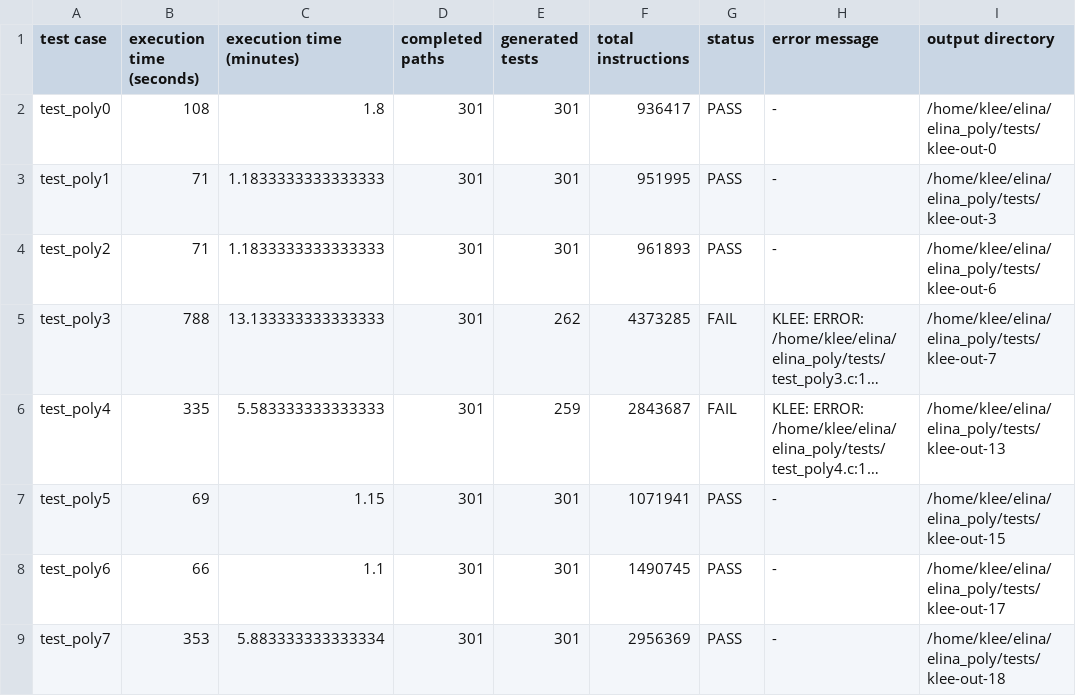
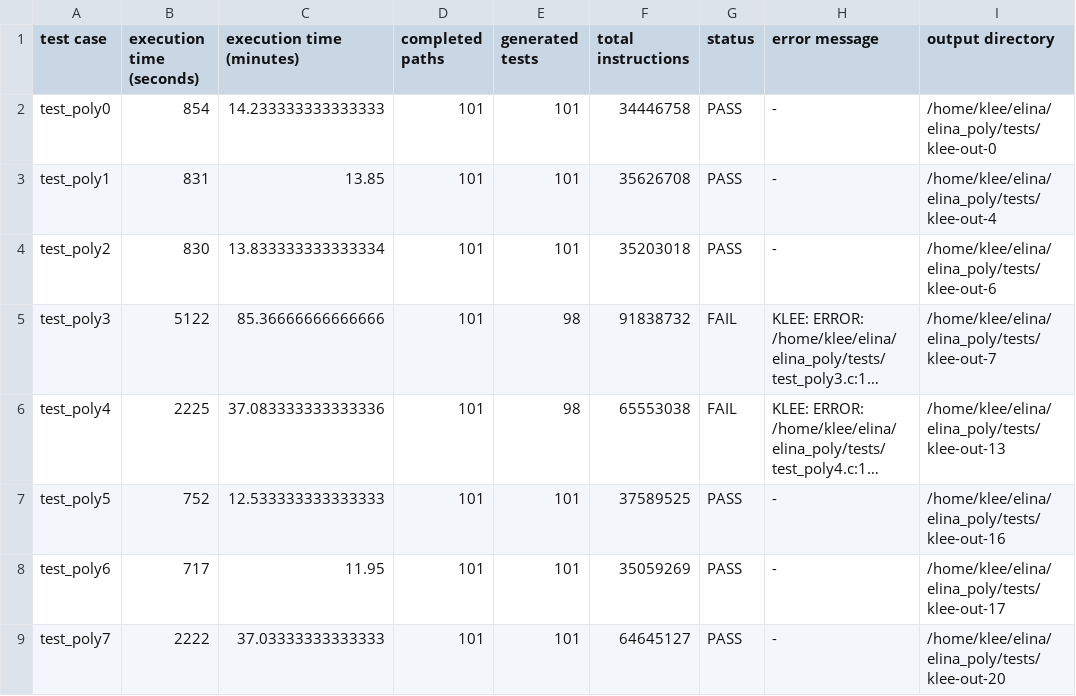
Before and after one commit to alebugariu/ELINA, a CSV file: resultsstp_poly.csv, drawn as a sheet; only a part is shown; long unchanged cells end in …; the diff covers the shown part only; the diff names each change by its address in the sheet, - before the commit and + after, or states it on an @@ line.

Commit message:
updated the polyhedra results

```diff
--- a/resultsstp_poly.csv
+++ b/resultsstp_poly.csv
-B2 (execution time (seconds)): 108
+B2 (execution time (seconds)): 854
-C2 (execution time (minutes)): 1.8
+C2 (execution time (minutes)): 14.233333333333333
-D2:D9 (completed paths): 301
+D2:D9 (completed paths): 101
-E2:E4 (generated tests): 301
+E2:E4 (generated tests): 101
-F2 (total instructions): 936417
+F2 (total instructions): 34446758
-B3 (execution time (seconds)): 71
+B3 (execution time (seconds)): 831
-C3 (execution time (minutes)): 1.1833333333333333
+C3 (execution time (minutes)): 13.85
-F3 (total instructions): 951995
+F3 (total instructions): 35626708
-I3 (output directory): /home/klee/elina/elina_poly/tests/klee-out-3
+I3 (output directory): /home/klee/elina/elina_poly/tests/klee-out-4
-B4 (execution time (seconds)): 71
+B4 (execution time (seconds)): 830
-C4 (execution time (minutes)): 1.1833333333333333
+C4 (execution time (minutes)): 13.833333333333334
-F4 (total instructions): 961893
+F4 (total instructions): 35203018
-B5 (execution time (seconds)): 788
+B5 (execution time (seconds)): 5122
-C5 (execution time (minutes)): 13.133333333333333
+C5 (execution time (minutes)): 85.36666666666666
-E5 (generated tests): 262
+E5 (generated tests): 98
-F5 (total instructions): 4373285
+F5 (total instructions): 91838732
-B6 (execution time (seconds)): 335
+B6 (execution time (seconds)): 2225
-C6 (execution time (minutes)): 5.583333333333333
+C6 (execution time (minutes)): 37.083333333333336
-E6 (generated tests): 259
+E6 (generated tests): 98
-F6 (total instructions): 2843687
+F6 (total instructions): 65553038
-B7 (execution time (seconds)): 69
+B7 (execution time (seconds)): 752
-C7 (execution time (minutes)): 1.15
+C7 (execution time (minutes)): 12.533333333333333
-E7:E9 (generated tests): 301
+E7:E9 (generated tests): 101
-F7 (total instructions): 1071941
+F7 (total instructions): 37589525
-I7 (output directory): /home/klee/elina/elina_poly/tests/klee-out-15
+I7 (output directory): /home/klee/elina/elina_poly/tests/klee-out-16
-B8 (execution time (seconds)): 66
+B8 (execution time (seconds)): 717
-C8 (execution time (minutes)): 1.1
+C8 (execution time (minutes)): 11.95
-F8 (total instructions): 1490745
+F8 (total instructions): 35059269
-B9 (execution time (seconds)): 353
+B9 (execution time (seconds)): 2222
-C9 (execution time (minutes)): 5.883333333333334
+C9 (execution time (minutes)): 37.03333333333333
-F9 (total instructions): 2956369
+F9 (total instructions): 64645127
-I9 (output directory): /home/klee/elina/elina_poly/tests/klee-out-18
+I9 (output directory): /home/klee/elina/elina_poly/tests/klee-out-20
```
Also changed, not shown: 143 edited cells elsewhere in this file, 4 other files.
